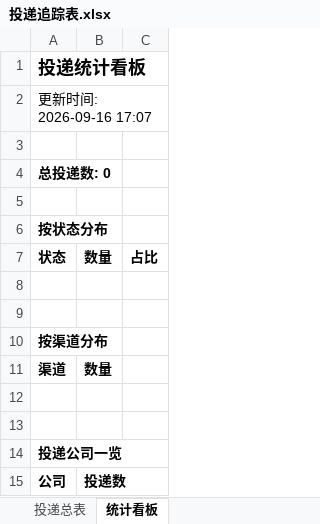
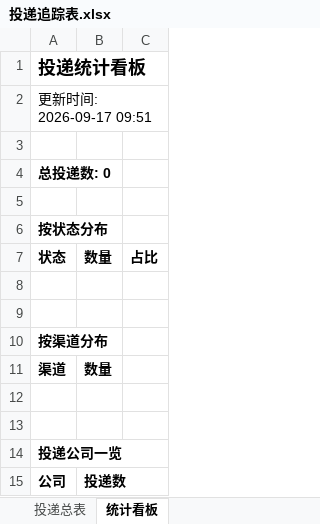
Before and after one commit to 2535396440-dot/wenke-radar, an Excel workbook: reports/投递追踪表.xlsx, sheet 统计看板, drawn as a sheet; values as stored, in another font and other column widths than the file's, no borders; the diff names each change by its address in the sheet, - before the commit and + after, or states it on an @@ line.

```diff
--- a/reports/投递追踪表.xlsx (sheet 统计看板)
+++ b/reports/投递追踪表.xlsx (sheet 统计看板)
-A2: 更新时间: 2026-09-16 17:07
+A2: 更新时间: 2026-09-17 09:51
```
Also changed, not shown: 1 other file.
